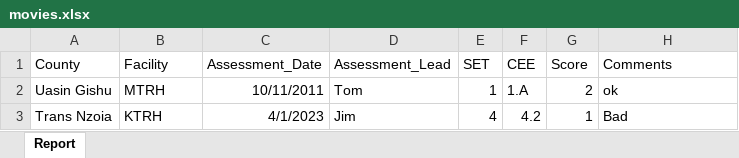
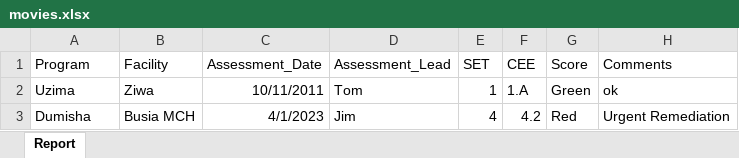
Before and after one commit to muttaisammy/react_excel, an Excel workbook: movies.xlsx, sheet Report, drawn as a sheet; values as stored, in another font and other column widths than the file's, no borders; the diff names each change by its address in the sheet, - before the commit and + after, or states it on an @@ line.

```diff
--- a/movies.xlsx (sheet Report)
+++ b/movies.xlsx (sheet Report)
-A1: County
+A1: Program
-A2 (Program): Uasin Gishu
+A2 (Program): Uzima
-B2 (Facility): MTRH
+B2 (Facility): Ziwa
-G2 (Score): 2
+G2 (Score): Green
-A3 (Program): Trans Nzoia
+A3 (Program): Dumisha
-B3 (Facility): KTRH
+B3 (Facility): Busia MCH
-G3 (Score): 1
+G3 (Score): Red
-H3 (Comments): Bad
+H3 (Comments): Urgent Remediation
```
Also changed, not shown: 2 other files.
